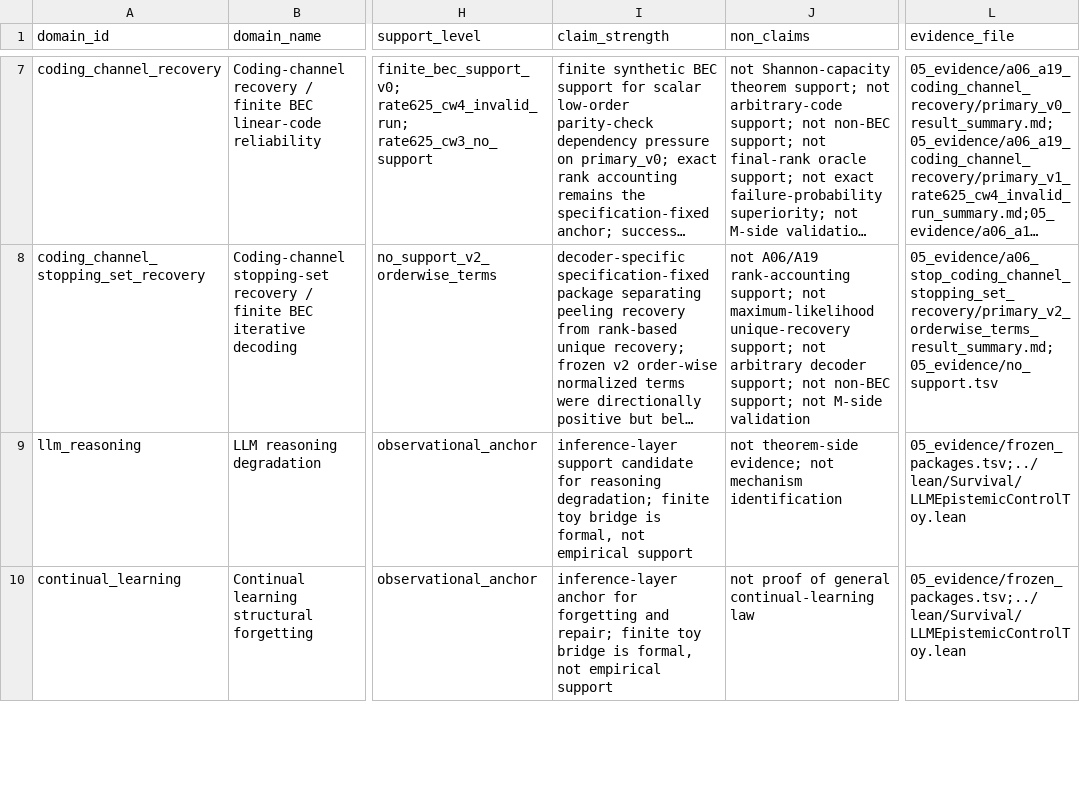
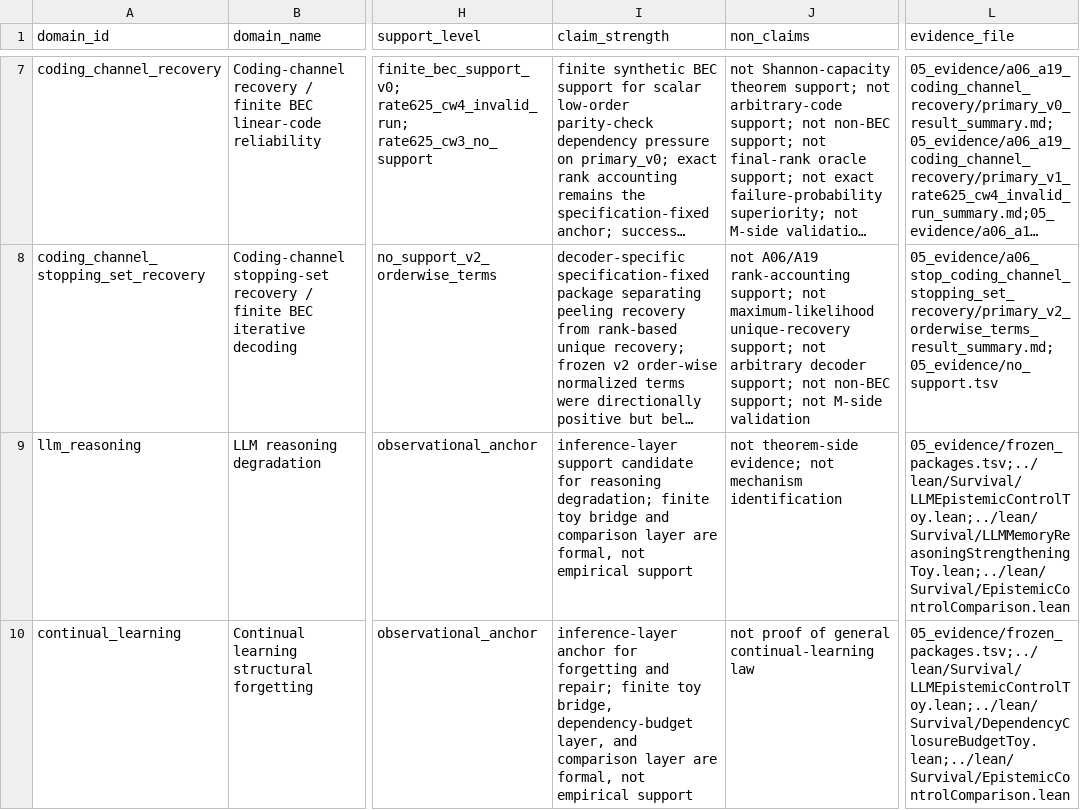
Before and after one commit to karesansui-u/delta-survival-papers, a TSV file: v3/03_domains/registry.tsv, drawn as a sheet; only a part is shown, gaps mark what is left out; long unchanged cells end in …; the diff covers the shown part only; the diff names each change by its address in the sheet, - before the commit and + after, or states it on an @@ line.

Commit message:
Add epistemic control baseline comparison

```diff
--- a/v3/03_domains/registry.tsv
+++ b/v3/03_domains/registry.tsv
-I9 (claim_strength): …toy bridge is formal, not…
+I9 (claim_strength): …toy bridge and comparison layer are formal, not…
-L9 (evidence_file): 05_evidence/frozen_packages.tsv;../lean/Survival/LLMEpistemicControlToy.lean
+L9 (evidence_file): 05_evidence/frozen_packages.tsv;../lean/Survival/LLMEpistemicControlToy.lean;../lean/Survival/LLMMemoryReasoningStrengtheningToy.lean;../lean/Survival/EpistemicControlComparison.lean
-I10 (claim_strength): …finite toy bridge is formal, not…
+I10 (claim_strength): …finite toy bridge, dependency-budget layer, and comparison layer are formal, not…
-L10 (evidence_file): 05_evidence/frozen_packages.tsv;../lean/Survival/LLMEpistemicControlToy.lean
+L10 (evidence_file): 05_evidence/frozen_packages.tsv;../lean/Survival/LLMEpistemicControlToy.lean;../lean/Survival/DependencyClosureBudgetToy.lean;../lean/Survival/EpistemicControlComparison.lean
```
Also changed, not shown: 7 edited cells elsewhere in this file, 16 other files.
